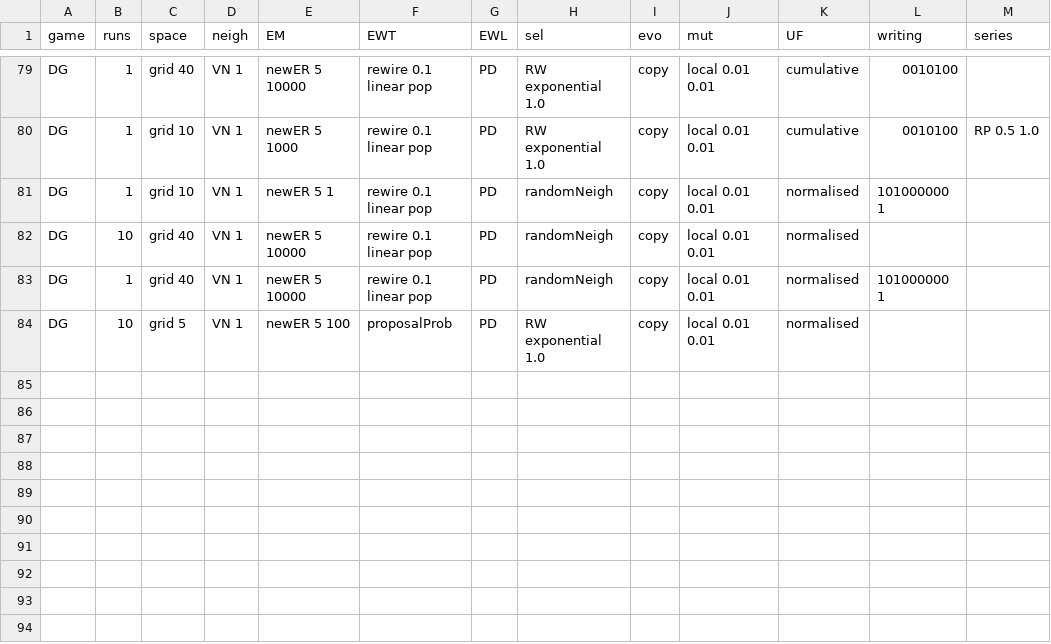
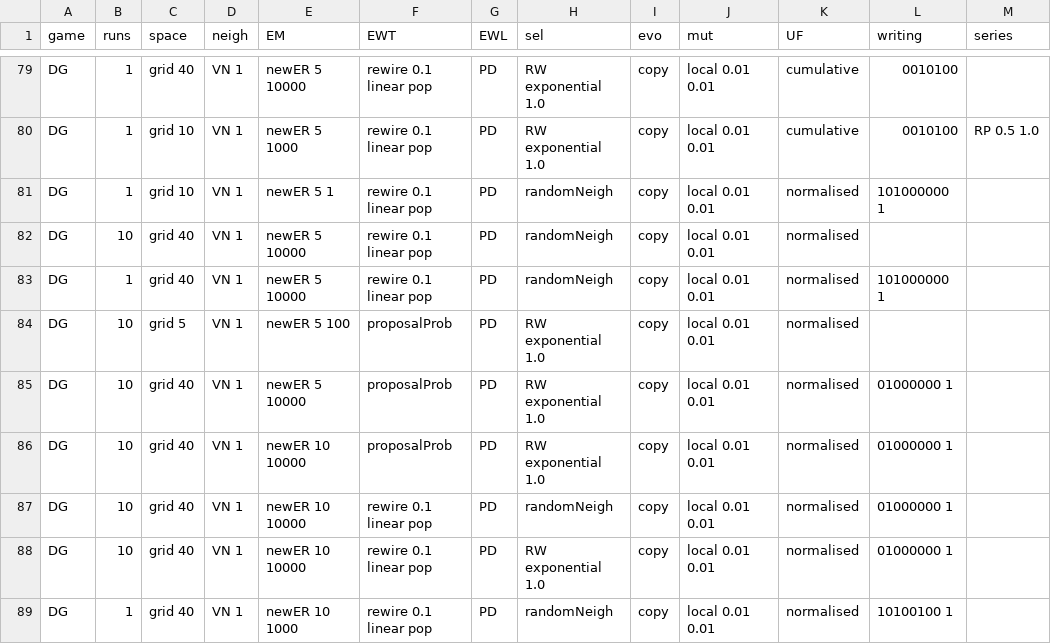
Before and after one commit to EvanORiordan/evoUG2, a CSV file: config.csv, drawn as a sheet; only a part is shown, gaps mark what is left out.

```diff
--- a/config.csv
+++ b/config.csv
@@ -84 +84,6 @@ DG,1,grid 40,VN 1,newER 5 10000,rewire 0.1 linear pop,PD,randomNeigh,copy,local
 DG,10,grid 5,VN 1,newER 5 100,proposalProb,PD,RW exponential 1.0,copy,local 0.01 0.01,normalised,,
+DG,10,grid 40,VN 1,newER 5 10000,proposalProb,PD,RW exponential 1.0,copy,local 0.01 0.01,normalised,01000000 1,
+DG,10,grid 40,VN 1,newER 10 10000,proposalProb,PD,RW exponential 1.0,copy,local 0.01 0.01,normalised,01000000 1,
+DG,10,grid 40,VN 1,newER 10 10000,rewire 0.1 linear pop,PD,randomNeigh,copy,local 0.01 0.01,normalised,01000000 1,
+DG,10,grid 40,VN 1,newER 10 10000,rewire 0.1 linear pop,PD,RW exponential 1.0,copy,local 0.01 0.01,normalised,01000000 1,
+DG,1,grid 40,VN 1,newER 10 1000,rewire 0.1 linear pop,PD,randomNeigh,copy,local 0.01 0.01,normalised,10100100 1,
```
Also changed, not shown: 1 other file.
